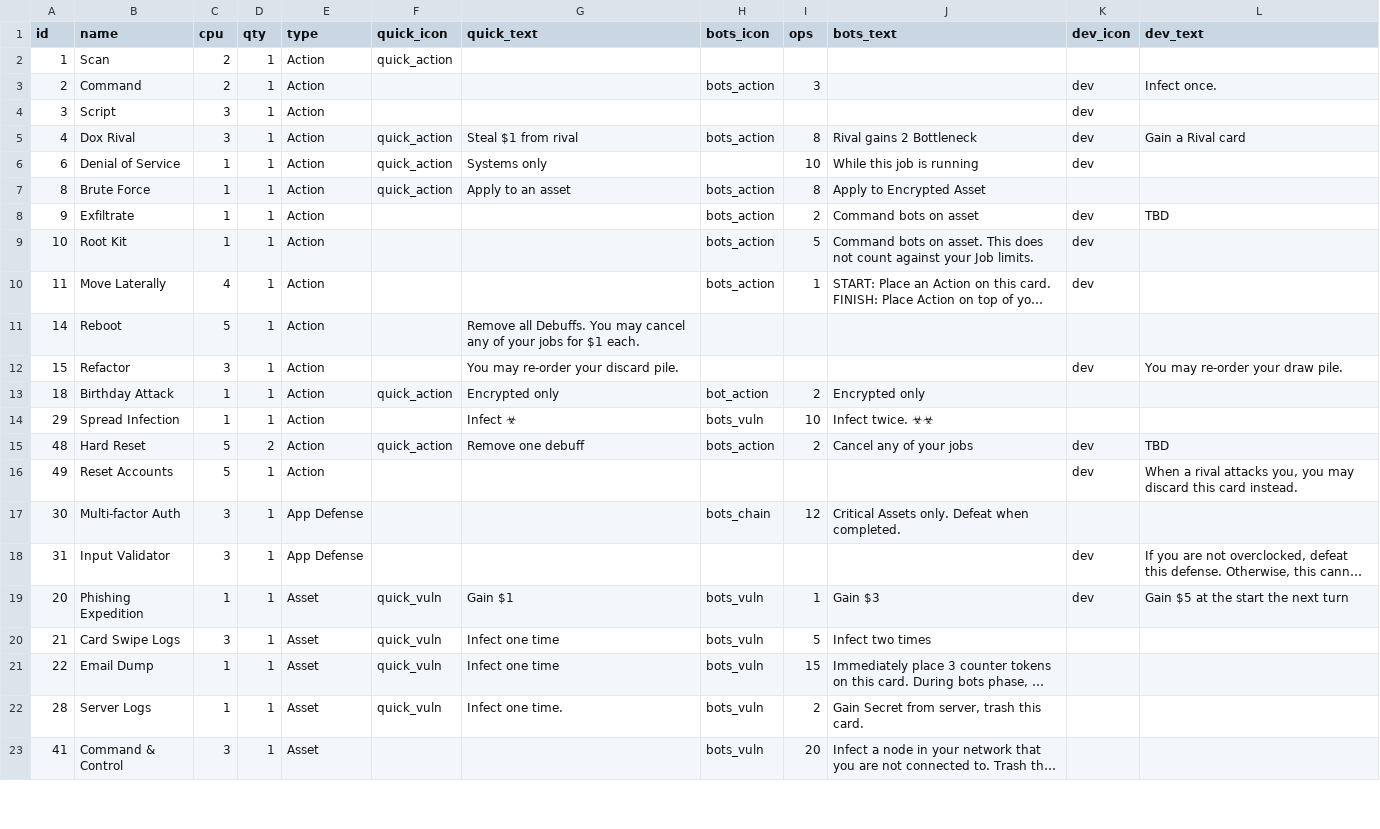
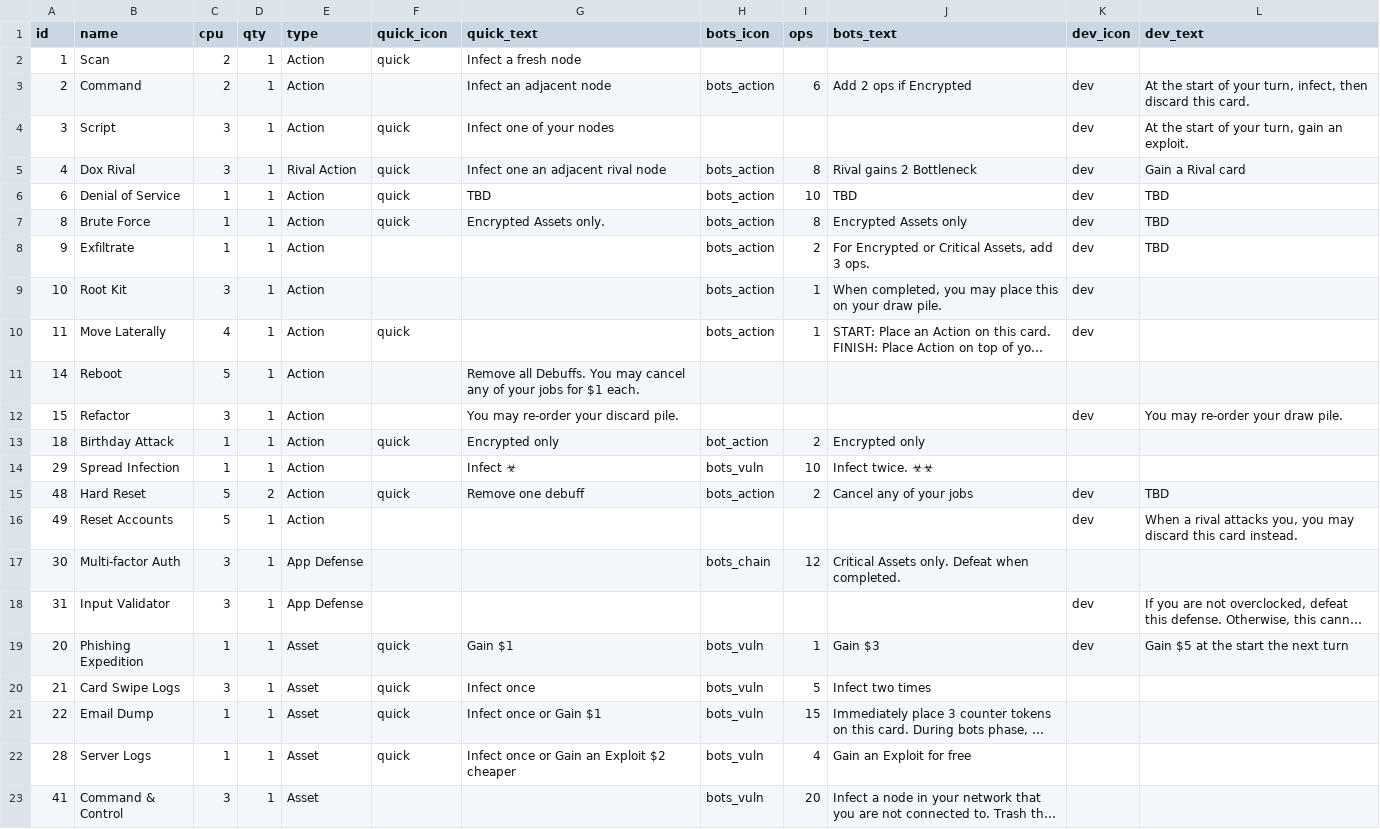
Before and after one commit to andymeneely/brood-parasite, a CSV file: data/cards.csv, drawn as a sheet; only a part is shown; long unchanged cells end in …; the diff covers the shown part only; the diff names each change by its address in the sheet, - before the commit and + after, or states it on an @@ line.

```diff
--- a/data/cards.csv
+++ b/data/cards.csv
-F2 (quick_icon): quick_action
+F2 (quick_icon): quick
-G2 (quick_text): (empty)
+G2 (quick_text): Infect a fresh node
-G3 (quick_text): (empty)
+G3 (quick_text): Infect an adjacent node
-I3 (ops): 3
+I3 (ops): 6
-J3 (bots_text): (empty)
+J3 (bots_text): Add 2 ops if Encrypted
-L3 (dev_text): Infect once.
+L3 (dev_text): At the start of your turn, infect, then discard this card.
-F4 (quick_icon): (empty)
+F4 (quick_icon): quick
-G4 (quick_text): (empty)
+G4 (quick_text): Infect one of your nodes
-L4 (dev_text): (empty)
+L4 (dev_text): At the start of your turn, gain an exploit.
-E5 (type): Action
+E5 (type): Rival Action
-F5:F7 (quick_icon): quick_action
+F5:F7 (quick_icon): quick
-G5 (quick_text): Steal $1 from rival
+G5 (quick_text): Infect one an adjacent rival node
-G6 (quick_text): Systems only
+G6 (quick_text): TBD
-H6 (bots_icon): (empty)
+H6 (bots_icon): bots_action
-J6 (bots_text): While this job is running
+J6 (bots_text): TBD
-L6:L7 (dev_text): (empty)
+L6:L7 (dev_text): TBD
-G7 (quick_text): Apply to an asset
+G7 (quick_text): Encrypted Assets only.
-J7 (bots_text): Apply to Encrypted Asset
+J7 (bots_text): Encrypted Assets only
-K7 (dev_icon): (empty)
+K7 (dev_icon): dev
-J8 (bots_text): Command bots on asset
+J8 (bots_text): For Encrypted or Critical Assets, add 3 ops.
-C9 (cpu): 1
+C9 (cpu): 3
-I9 (ops): 5
+I9 (ops): 1
-J9 (bots_text): Command bots on asset. This does not count against your Job limits.
+J9 (bots_text): When completed, you may place this on your draw pile.
-F10 (quick_icon): (empty)
+F10 (quick_icon): quick
-F13 (quick_icon): quick_action
+F13 (quick_icon): quick
-F15 (quick_icon): quick_action
+F15 (quick_icon): quick
-F19:F22 (quick_icon): quick_vuln
+F19:F22 (quick_icon): quick
-G20 (quick_text): Infect one time
+G20 (quick_text): Infect once
-G21 (quick_text): Infect one time
+G21 (quick_text): Infect once or Gain $1
-G22 (quick_text): Infect one time.
+G22 (quick_text): Infect once or Gain an Exploit $2 cheaper
-I22 (ops): 2
+I22 (ops): 4
-J22 (bots_text): Gain Secret from server, trash this card.
+J22 (bots_text): Gain an Exploit for free
```
Also changed, not shown: 4 added rows and 48 edited cells elsewhere in this file, 8 other files.
